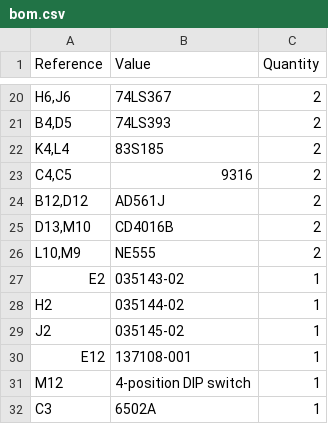
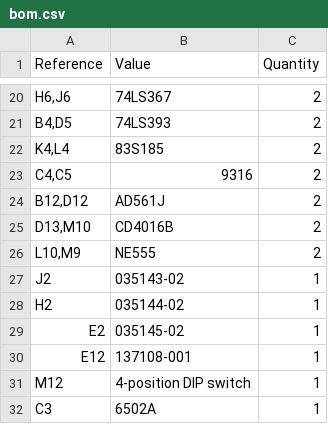
Before and after one commit to stoatworks-labs/cathode-ray-tomes, a CSV file: web/boards/asteroids-05/bom.csv, drawn as a sheet; only a part is shown, gaps mark what is left out.

```diff
--- a/web/boards/asteroids-05/bom.csv
+++ b/web/boards/asteroids-05/bom.csv
@@ -26,5 +26,5 @@ Reference,Value,Quantity
 "L10,M9",NE555,2
-E2,035143-02,1
+J2,035143-02,1
 H2,035144-02,1
-J2,035145-02,1
+E2,035145-02,1
 E12,137108-001,1
```
Also changed, not shown: web/boards/asteroids-03/bom.csv, web/boards/asteroids-06/bom.csv, 31 other files.
